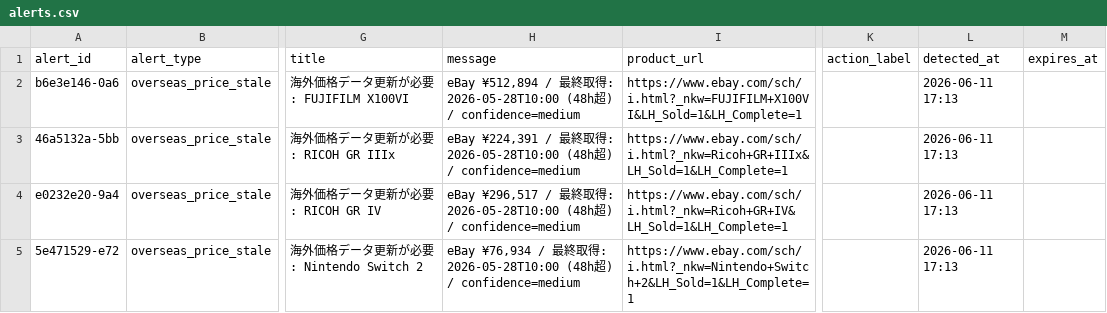
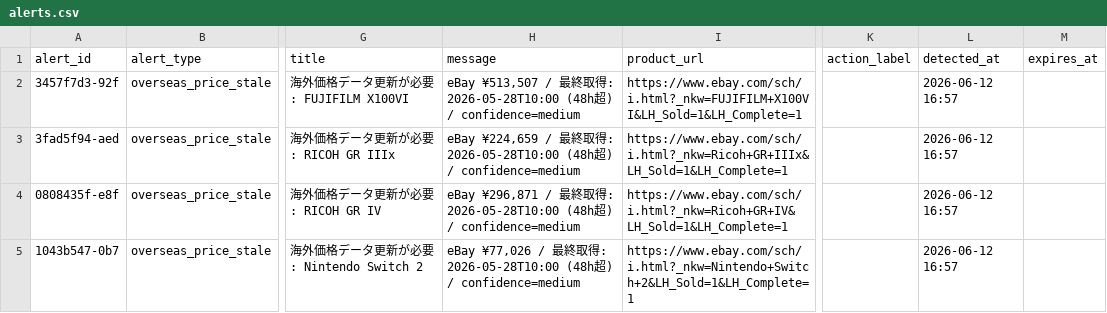
Before and after one commit to estkey0001/premium-monitor, a CSV file: data/alerts.csv, drawn as a sheet; only a part is shown, gaps mark what is left out; the diff names each change by its address in the sheet, - before the commit and + after, or states it on an @@ line.

```diff
--- a/data/alerts.csv
+++ b/data/alerts.csv
-A2 (alert_id): b6e3e146-0a6
+A2 (alert_id): 3457f7d3-92f
-H2 (message): eBay ¥512,894 / 最…
+H2 (message): eBay ¥513,507 / 最…
-L2:L5 (detected_at): 2026-06-11 17:13
+L2:L5 (detected_at): 2026-06-12 16:57
-A3 (alert_id): 46a5132a-5bb
+A3 (alert_id): 3fad5f94-aed
-H3 (message): eBay ¥224,391 / 最…
+H3 (message): eBay ¥224,659 / 最…
-A4 (alert_id): e0232e20-9a4
+A4 (alert_id): 0808435f-e8f
-H4 (message): eBay ¥296,517 / 最…
+H4 (message): eBay ¥296,871 / 最…
-A5 (alert_id): 5e471529-e72
+A5 (alert_id): 1043b547-0b7
-H5 (message): eBay ¥76,934 / 最…
+H5 (message): eBay ¥77,026 / 最…
```
Also changed, not shown: data/lottery_events.csv, 35 other files.
